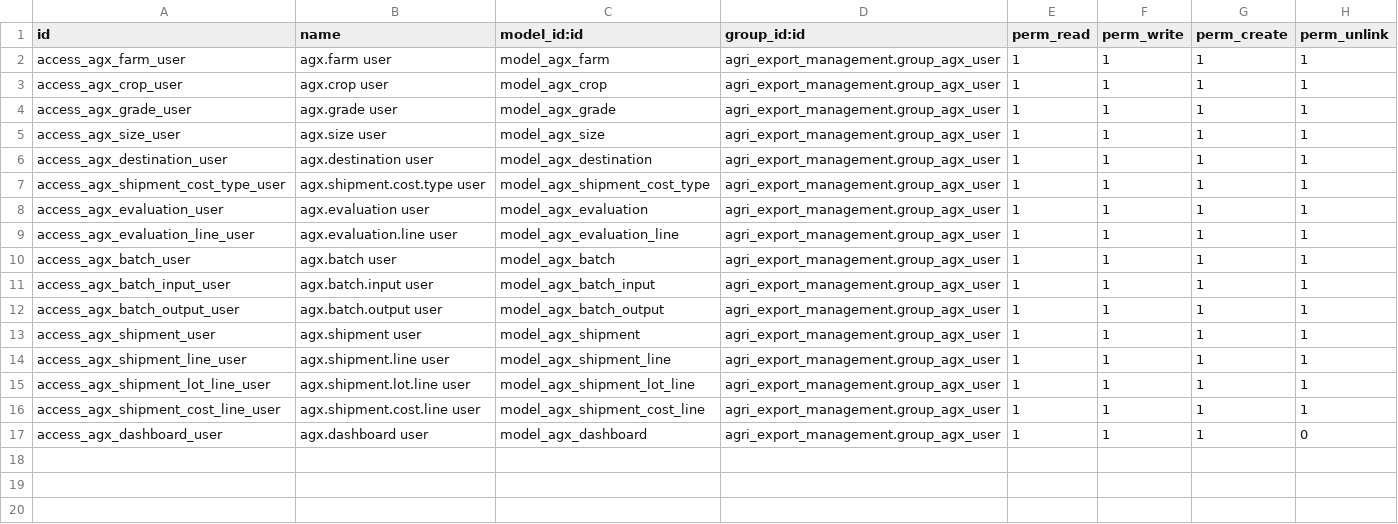
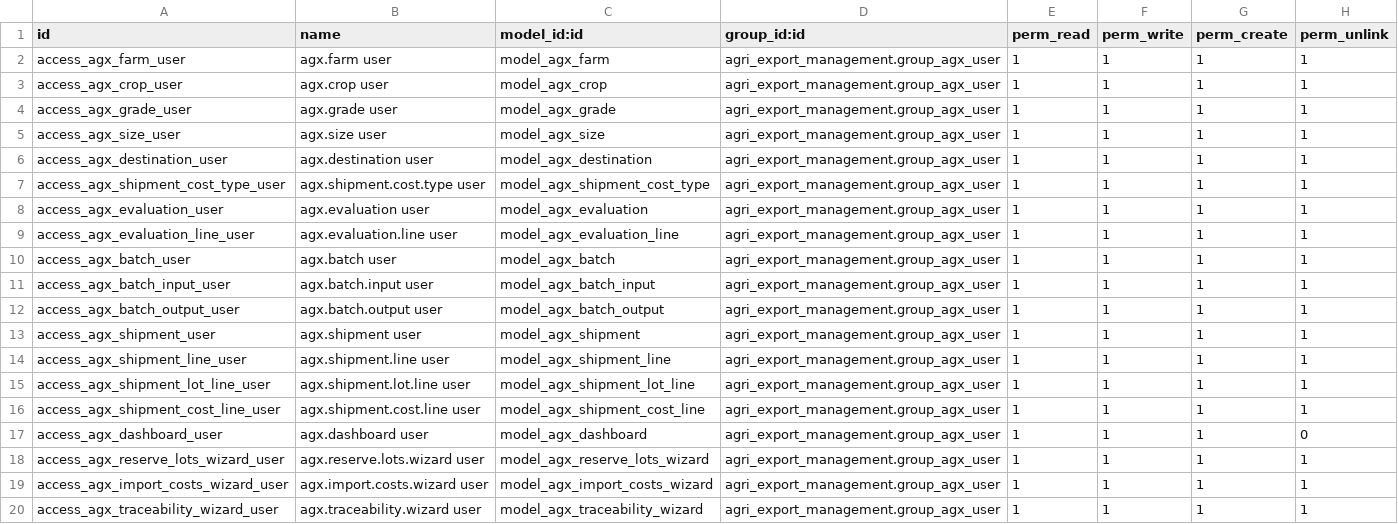
Before and after one commit to Abdelrhman272/MathEgypt, a CSV file: addons/agri_export_management/security/ir.model.access.csv, drawn as a sheet.

Commit message:
Add wizard access rights and configure module web icon

```diff
--- a/addons/agri_export_management/security/ir.model.access.csv
+++ b/addons/agri_export_management/security/ir.model.access.csv
@@ -17 +17,4 @@ access_agx_shipment_cost_line_user,agx.shipment.cost.line user,model_agx_shipmen
 access_agx_dashboard_user,agx.dashboard user,model_agx_dashboard,agri_export_management.group_agx_user,1,1,1,0
+access_agx_reserve_lots_wizard_user,agx.reserve.lots.wizard user,model_agx_reserve_lots_wizard,agri_export_management.group_agx_user,1,1,1,1
+access_agx_import_costs_wizard_user,agx.import.costs.wizard user,model_agx_import_costs_wizard,agri_export_management.group_agx_user,1,1,1,1
+access_agx_traceability_wizard_user,agx.traceability.wizard user,model_agx_traceability_wizard,agri_export_management.group_agx_user,1,1,1,1
```
Also changed, not shown: 3 other files.
